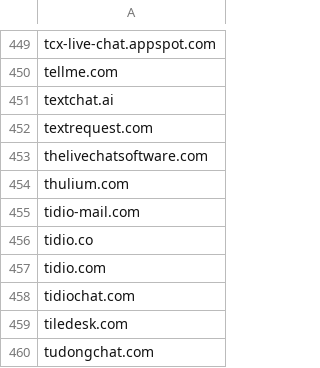
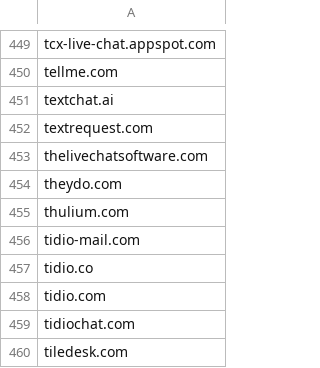
Before and after one commit to external-sources/hosts-sources, a CSV file: data/ShadowWhisperer_Chat.csv, drawn as a sheet; only a part is shown, gaps mark what is left out; the shorter side is filled out with more unchanged rows.

```diff
--- a/data/ShadowWhisperer_Chat.csv
+++ b/data/ShadowWhisperer_Chat.csv
@@ -453,2 +453,3 @@ textrequest.com
 thelivechatsoftware.com
+theydo.com
 thulium.com
```
Also changed, not shown: data/ShadowWhisperer_Malware.csv, data/ShadowWhisperer_Risk.csv, 7 other files.
